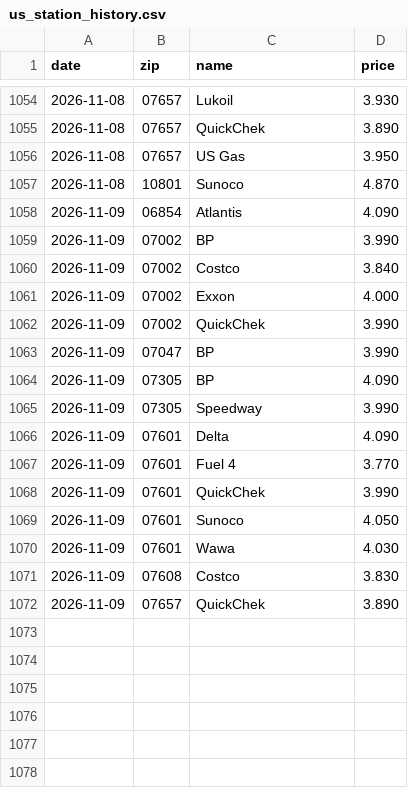
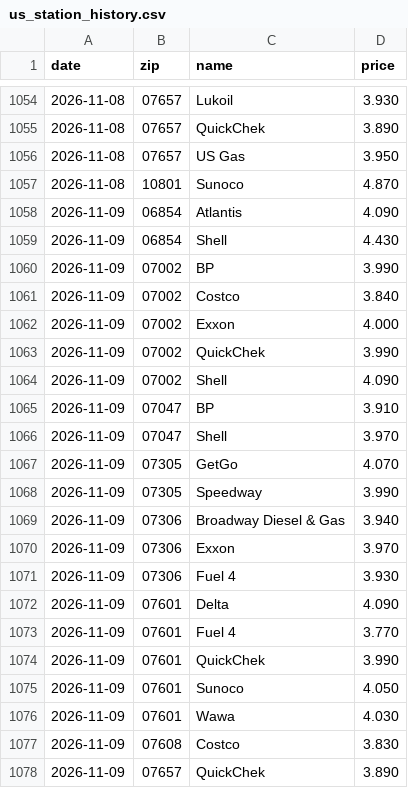
Before and after one commit to dreamerskymaster/costco_fuel_notifier, a CSV file: data/us_station_history.csv, drawn as a sheet; only a part is shown, gaps mark what is left out.

```diff
--- a/data/us_station_history.csv
+++ b/data/us_station_history.csv
@@ -1058,2 +1058,3 @@ date,zip,name,price
 2026-11-09,06854,Atlantis,4.090
+2026-11-09,06854,Shell,4.430
 2026-11-09,07002,BP,3.990
@@ -1062,5 +1063,10 @@ date,zip,name,price
 2026-11-09,07002,QuickChek,3.990
-2026-11-09,07047,BP,3.990
-2026-11-09,07305,BP,4.090
+2026-11-09,07002,Shell,4.090
+2026-11-09,07047,BP,3.910
+2026-11-09,07047,Shell,3.970
+2026-11-09,07305,GetGo,4.070
 2026-11-09,07305,Speedway,3.990
+2026-11-09,07306,Broadway Diesel & Gas,3.940
+2026-11-09,07306,Exxon,3.970
+2026-11-09,07306,Fuel 4,3.930
 2026-11-09,07601,Delta,4.090
```
Also changed, not shown: 2 other files.
